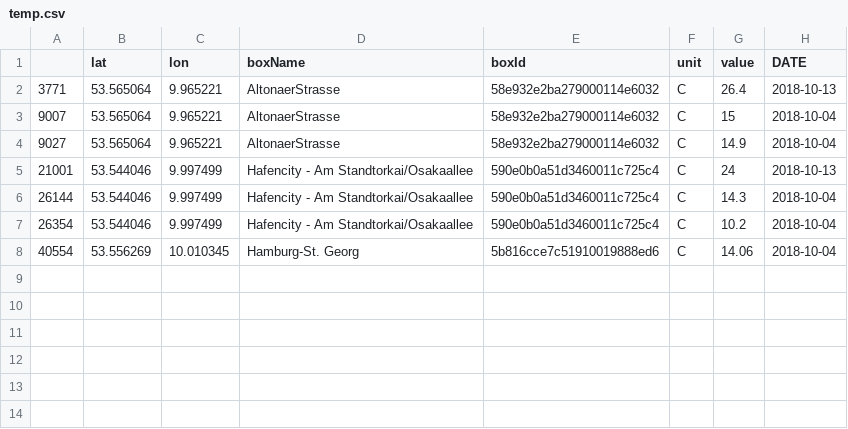
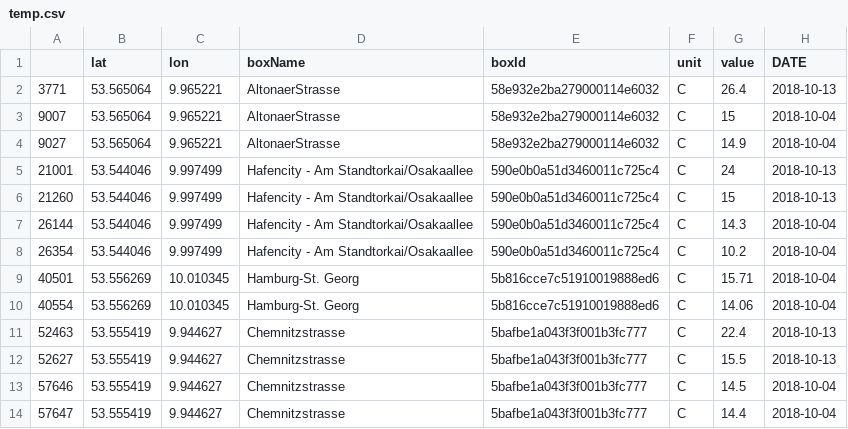
Before and after one commit to StefanSEibl/Pfadfinder, a CSV file: temp.csv, drawn as a sheet; the diff names each change by its address in the sheet, - before the commit and + after, or states it on an @@ line.

```diff
--- a/temp.csv
+++ b/temp.csv
+row 6: 21260 | 53.544046 | 9.997499 | Hafencity - Am Standtorkai/Osakaallee | 590e0b0a51d3460011c725c4 | C | 15 | 2018-10-13
+row 9: 40501 | 53.556269 | 10.010345 | Hamburg-St. Georg | 5b816cce7c51910019888ed6 | C | 15.71 | 2018-10-04
+row 11: 52463 | 53.555419 | 9.944627 | Chemnitzstrasse | 5bafbe1a043f3f001b3fc777 | C | 22.4 | 2018-10-13
+row 12: 52627 | 53.555419 | 9.944627 | Chemnitzstrasse | 5bafbe1a043f3f001b3fc777 | C | 15.5 | 2018-10-13
+row 13: 57646 | 53.555419 | 9.944627 | Chemnitzstrasse | 5bafbe1a043f3f001b3fc777 | C | 14.5 | 2018-10-04
+row 14: 57647 | 53.555419 | 9.944627 | Chemnitzstrasse | 5bafbe1a043f3f001b3fc777 | C | 14.4 | 2018-10-04
```
Also changed, not shown: hum.csv.
